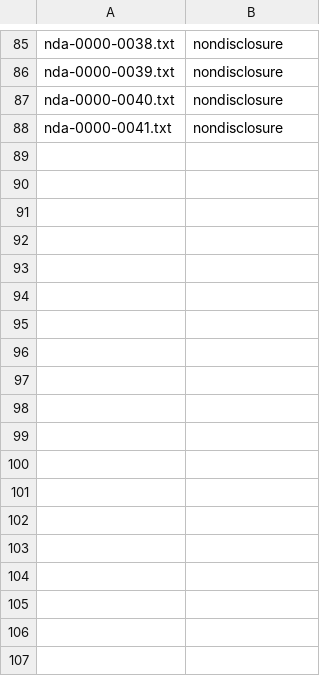
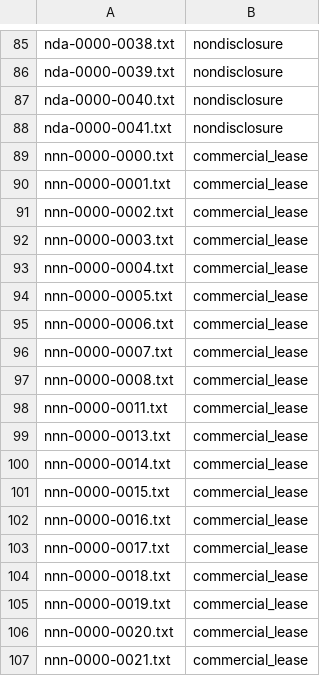
Before and after one commit to ronrlin/cw-engine, a CSV file: train/master-classifier.csv, drawn as a sheet; only a part is shown, gaps mark what is left out.

Commit message:
added commercial leases for bootstrapping

```diff
--- a/train/master-classifier.csv
+++ b/train/master-classifier.csv
@@ -88 +88,20 @@ nda-0000-0040.txt,nondisclosure
 nda-0000-0041.txt,nondisclosure
+nnn-0000-0000.txt,commercial_lease
+nnn-0000-0001.txt,commercial_lease
+nnn-0000-0002.txt,commercial_lease
+nnn-0000-0003.txt,commercial_lease
+nnn-0000-0004.txt,commercial_lease
+nnn-0000-0005.txt,commercial_lease
+nnn-0000-0006.txt,commercial_lease
+nnn-0000-0007.txt,commercial_lease
+nnn-0000-0008.txt,commercial_lease
+nnn-0000-0011.txt,commercial_lease
+nnn-0000-0013.txt,commercial_lease
+nnn-0000-0014.txt,commercial_lease
+nnn-0000-0015.txt,commercial_lease
+nnn-0000-0016.txt,commercial_lease
+nnn-0000-0017.txt,commercial_lease
+nnn-0000-0018.txt,commercial_lease
+nnn-0000-0019.txt,commercial_lease
+nnn-0000-0020.txt,commercial_lease
+nnn-0000-0021.txt,commercial_lease
```
Also changed, not shown: 2 other files.
